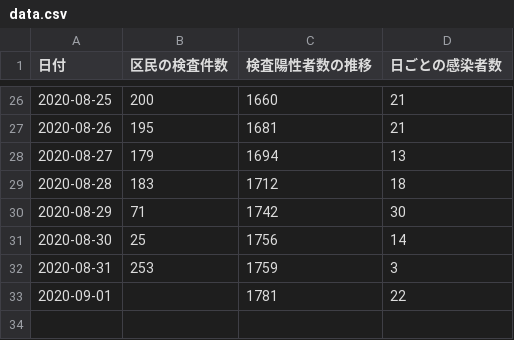
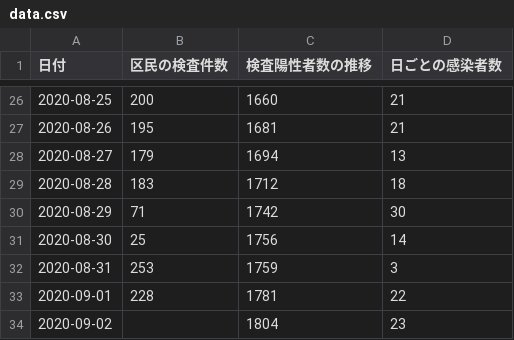
Before and after one commit to frogcat/covid19-setagaya, a CSV file: docs/data.csv, drawn as a sheet; only a part is shown, gaps mark what is left out.

Commit message:
Update data.html and data.csv

```diff
--- a/docs/data.csv
+++ b/docs/data.csv
@@ -32,2 +32,3 @@
 2020-08-31,253,1759,3
-2020-09-01,,1781,22
+2020-09-01,228,1781,22
+2020-09-02,,1804,23
```
Also changed, not shown: 1 other file.
